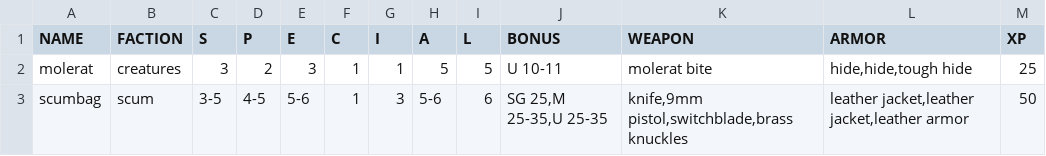
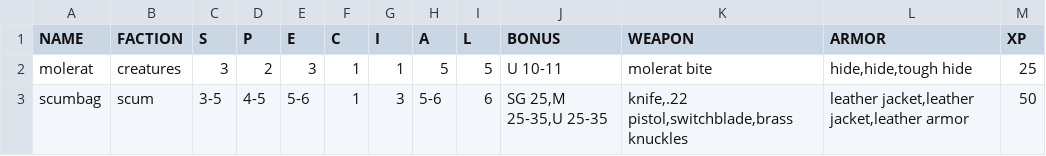
Before and after one commit to WillPiledriver/GMToolkit, a CSV file: data/enemies.csv, drawn as a sheet.

```diff
--- a/data/enemies.csv
+++ b/data/enemies.csv
@@ -2,2 +2,2 @@ NAME,FACTION,S,P,E,C,I,A,L,BONUS,WEAPON,ARMOR,XP
 molerat,creatures,3,2,3,1,1,5,5,U 10-11,molerat bite,"hide,hide,tough hide",25
-scumbag,scum,3-5,4-5,5-6,1,3,5-6,6,"SG 25,M 25-35,U 25-35","knife,9mm pistol,switchblade,brass knuckles","leather jacket,leather jacket,leather armor",50
+scumbag,scum,3-5,4-5,5-6,1,3,5-6,6,"SG 25,M 25-35,U 25-35","knife,.22 pistol,switchblade,brass knuckles","leather jacket,leather jacket,leather armor",50
```
Also changed, not shown: data/armors.csv, data/weapons.csv, 4 other files.
